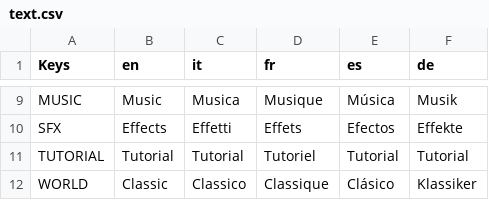
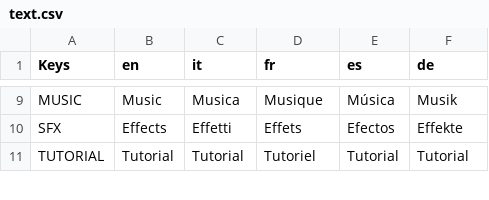
Before and after one commit to StampedeStudios/sum-zero, a CSV file: assets/resources/localization/text.csv, drawn as a sheet; only a part is shown, gaps mark what is left out; the diff covers the shown part only; the diff names each change by its address in the sheet, - before the commit and + after, or states it on an @@ line.

Commit message:
fix(localization): improve readability on play modes tutorials EN

```diff
--- a/assets/resources/localization/text.csv
+++ b/assets/resources/localization/text.csv
-row 12: WORLD | Classic | Classico | Classique | Clásico | Klassiker
```
Also changed, not shown: 1 removed row and 5 edited cells elsewhere in this file, 7 other files.
